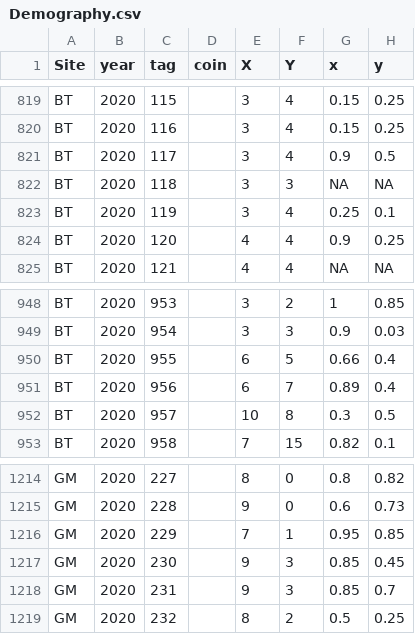
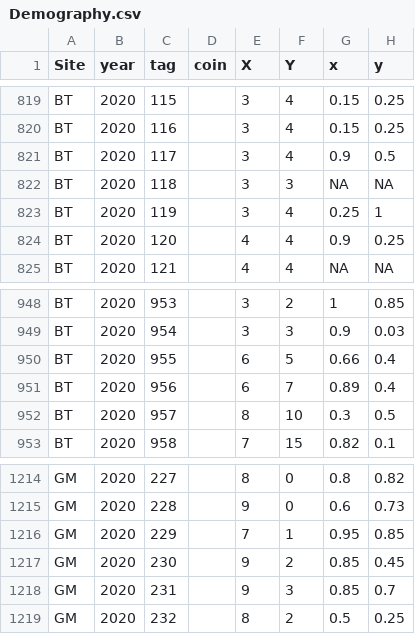
Before and after one commit to ianfmiller/flax.rust, a CSV file: data/Demography.csv, drawn as a sheet; only a part is shown, gaps mark what is left out; the diff names each change by its address in the sheet, - before the commit and + after, or states it on an @@ line.

Commit message:
more typo fixes--see 2021 data sheets

```diff
--- a/data/Demography.csv
+++ b/data/Demography.csv
-H823 (y): 0.1
+H823 (y): 1
-E952 (X): 10
+E952 (X): 8
-F952 (Y): 8
+F952 (Y): 10
-F1217 (Y): 3
+F1217 (Y): 2
```
